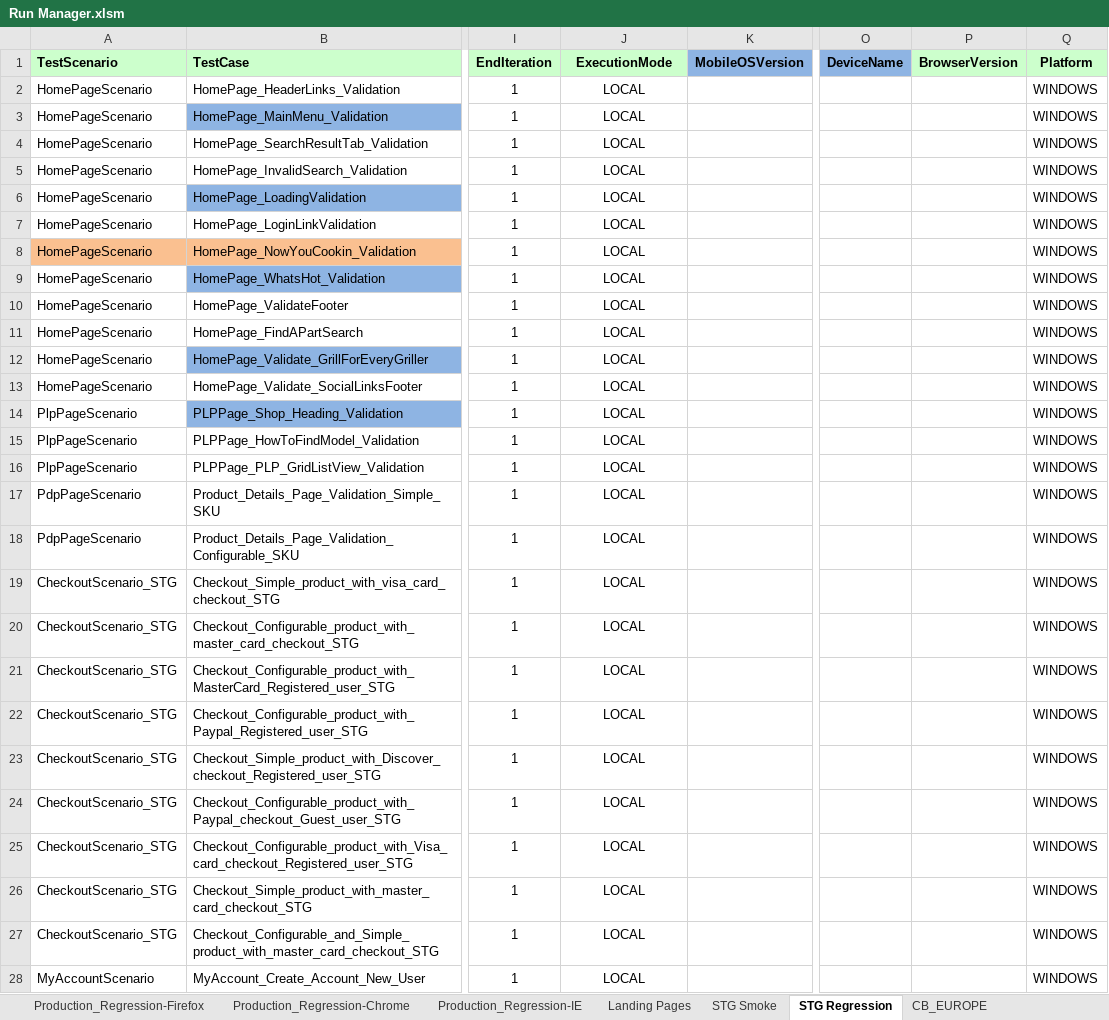
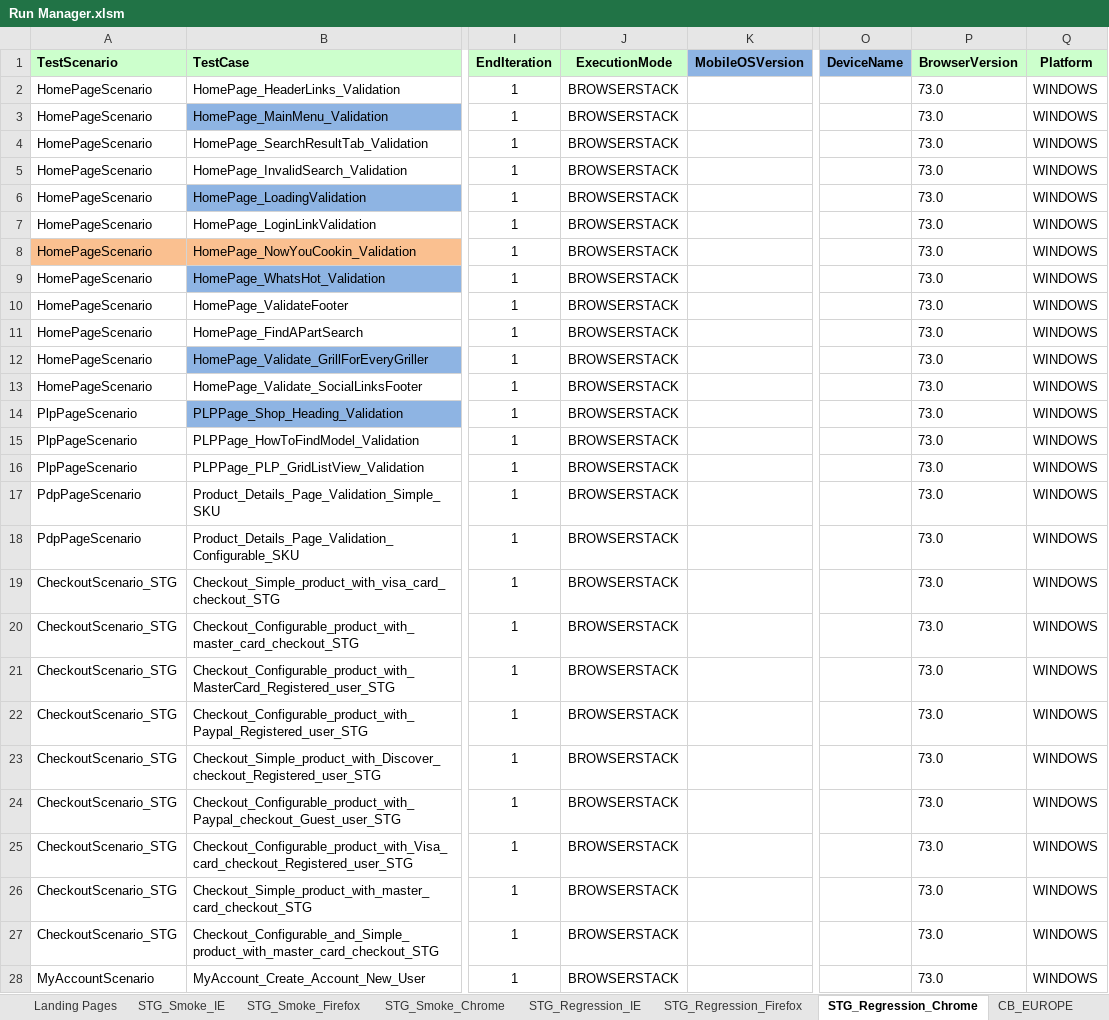
Before and after one commit to Rmidathala/QA-CB, an Excel workbook: CharBroil_Git/Run Manager.xlsm, sheet STG_Regression_Chrome, drawn as a sheet; only a part is shown, gaps mark what is left out; values as stored, in another font and other column widths than the file's, no borders; the diff covers the shown part only; the diff names each change by its address in the sheet, - before the commit and + after, or states it on an @@ line.

```diff
--- a/CharBroil_Git/Run Manager.xlsm (sheet STG_Regression_Chrome)
+++ b/CharBroil_Git/Run Manager.xlsm (sheet STG_Regression_Chrome)
-sheet tab: STG Smoke
+sheet tab: STG_Smoke_Chrome
-sheet tab: STG Regression
+sheet tab: STG_Regression_Chrome
+sheet tab: STG_Smoke_IE
+sheet tab: STG_Smoke_Firefox
+sheet tab: STG_Regression_IE
+sheet tab: STG_Regression_Firefox
-J2:J28 (ExecutionMode): LOCAL
+J2:J28 (ExecutionMode): BROWSERSTACK
-P2:P28 (BrowserVersion): (empty)
+P2:P28 (BrowserVersion): 73.0
```
Also changed, not shown: 128 edited cells elsewhere in this sheet, 2 other files.
